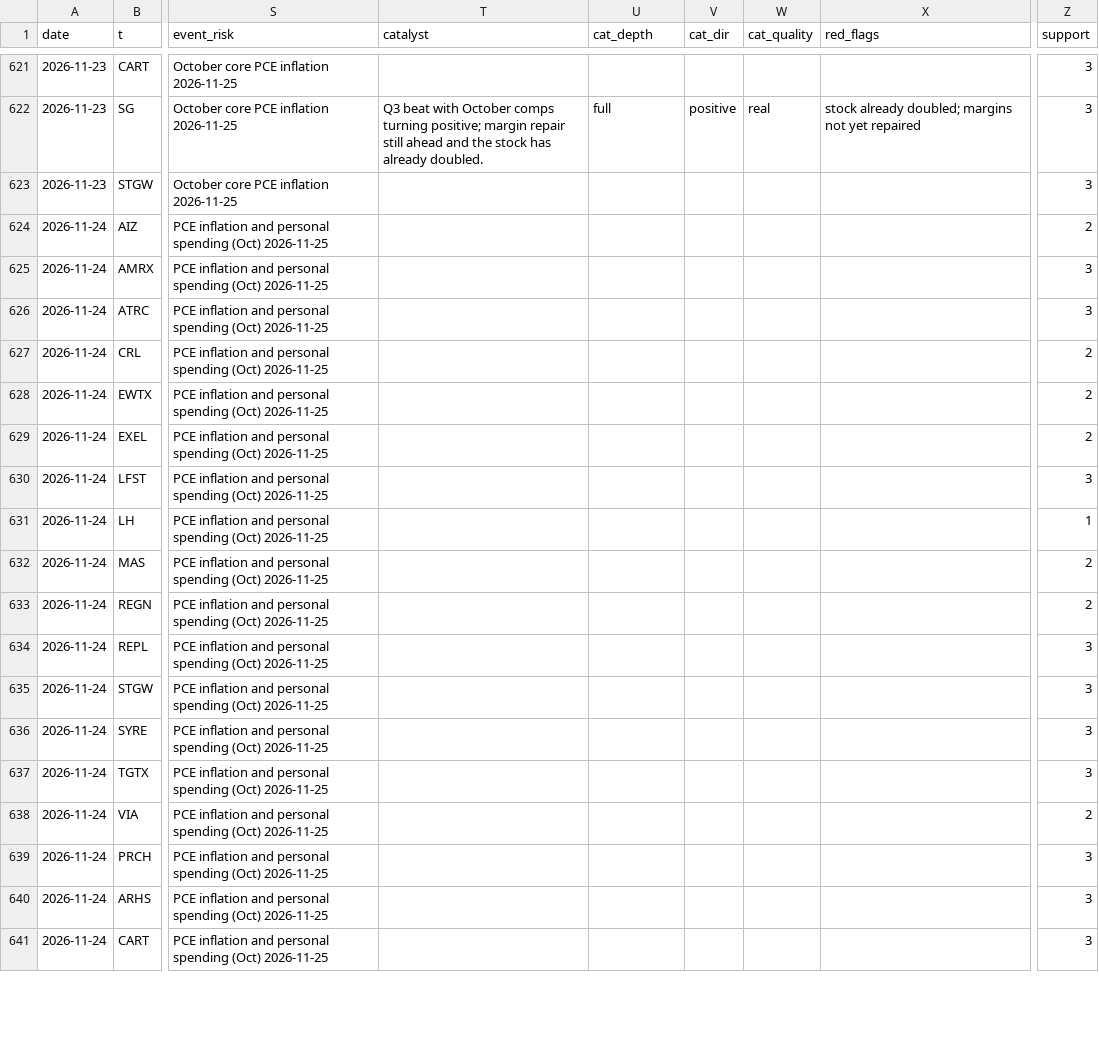
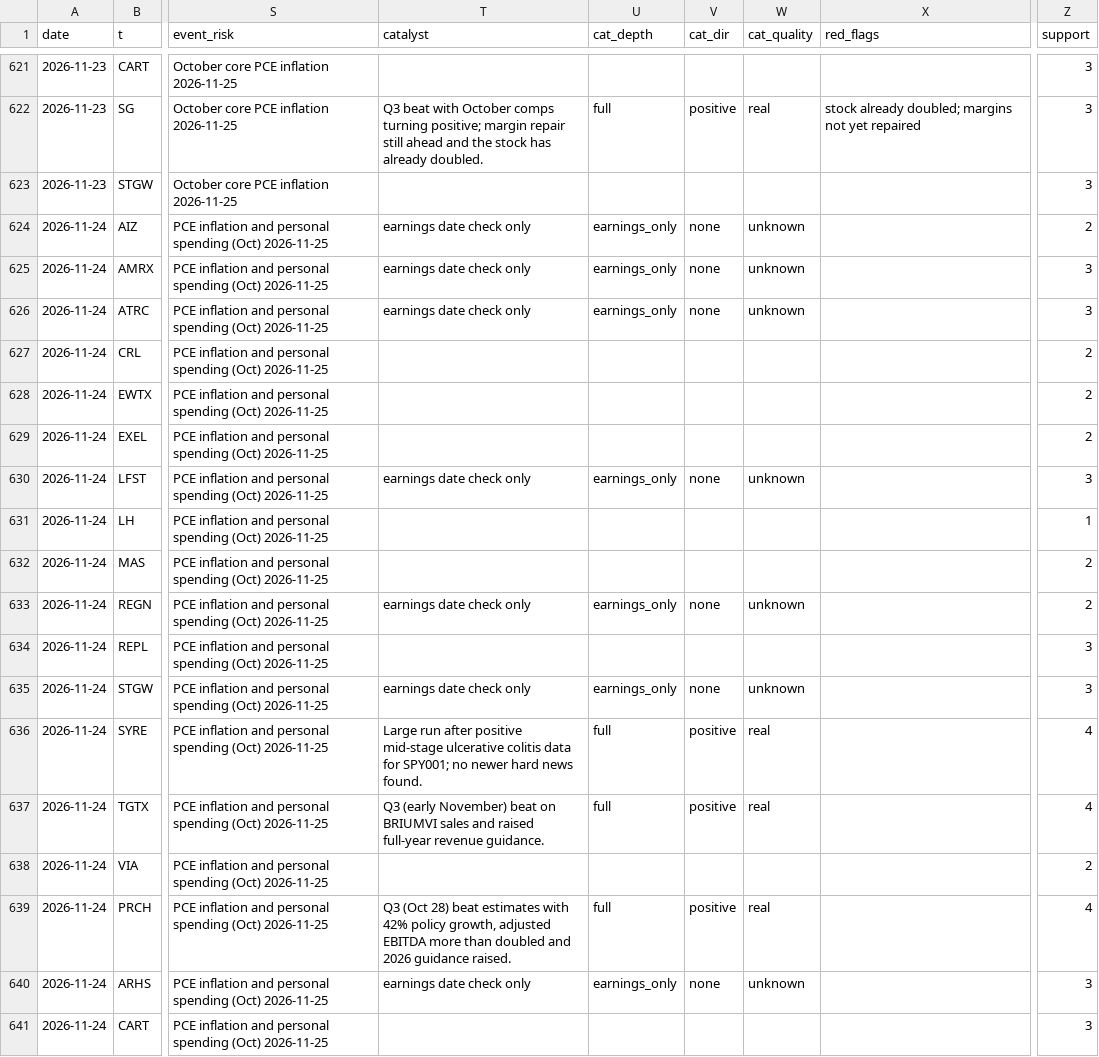
Before and after one commit to az123-stack/breadth-monitor, a CSV file: data/decision_log.csv, drawn as a sheet; only a part is shown, gaps mark what is left out; the diff covers the shown part only; the diff names each change by its address in the sheet, - before the commit and + after, or states it on an @@ line.

Commit message:
Rebuild with agent input (catalysts)

```diff
--- a/data/decision_log.csv
+++ b/data/decision_log.csv
-T624:T626 (catalyst): (empty)
+T624:T626 (catalyst): earnings date check only
-U624:U626 (cat_depth): (empty)
+U624:U626 (cat_depth): earnings_only
-V624:V626 (cat_dir): (empty)
+V624:V626 (cat_dir): none
-W624:W626 (cat_quality): (empty)
+W624:W626 (cat_quality): unknown
-T630 (catalyst): (empty)
+T630 (catalyst): earnings date check only
-U630 (cat_depth): (empty)
+U630 (cat_depth): earnings_only
-V630 (cat_dir): (empty)
+V630 (cat_dir): none
-W630 (cat_quality): (empty)
+W630 (cat_quality): unknown
-T633 (catalyst): (empty)
+T633 (catalyst): earnings date check only
-U633 (cat_depth): (empty)
+U633 (cat_depth): earnings_only
-V633 (cat_dir): (empty)
+V633 (cat_dir): none
-W633 (cat_quality): (empty)
+W633 (cat_quality): unknown
-T635 (catalyst): (empty)
+T635 (catalyst): earnings date check only
-U635 (cat_depth): (empty)
+U635 (cat_depth): earnings_only
-V635 (cat_dir): (empty)
+V635 (cat_dir): none
-W635 (cat_quality): (empty)
+W635 (cat_quality): unknown
-T636 (catalyst): (empty)
+T636 (catalyst): Large run after positive mid-stage ulcerative colitis data for SPY001; no newer hard news found.
-U636:U637 (cat_depth): (empty)
+U636:U637 (cat_depth): full
-V636:V637 (cat_dir): (empty)
+V636:V637 (cat_dir): positive
-W636:W637 (cat_quality): (empty)
+W636:W637 (cat_quality): real
-Z636:Z637 (support): 3
+Z636:Z637 (support): 4
-T637 (catalyst): (empty)
+T637 (catalyst): Q3 (early November) beat on BRIUMVI sales and raised full-year revenue guidance.
-T639 (catalyst): (empty)
+T639 (catalyst): Q3 (Oct 28) beat estimates with 42% policy growth, adjusted EBITDA more than doubled and 2026 guidance raised.
-U639 (cat_depth): (empty)
+U639 (cat_depth): full
-V639 (cat_dir): (empty)
+V639 (cat_dir): positive
-W639 (cat_quality): (empty)
+W639 (cat_quality): real
-Z639 (support): 3
+Z639 (support): 4
-T640 (catalyst): (empty)
+T640 (catalyst): earnings date check only
-U640 (cat_depth): (empty)
+U640 (cat_depth): earnings_only
-V640 (cat_dir): (empty)
+V640 (cat_dir): none
-W640 (cat_quality): (empty)
+W640 (cat_quality): unknown
```
Also changed, not shown: 9 edited cells elsewhere in this file, 5 other files.
